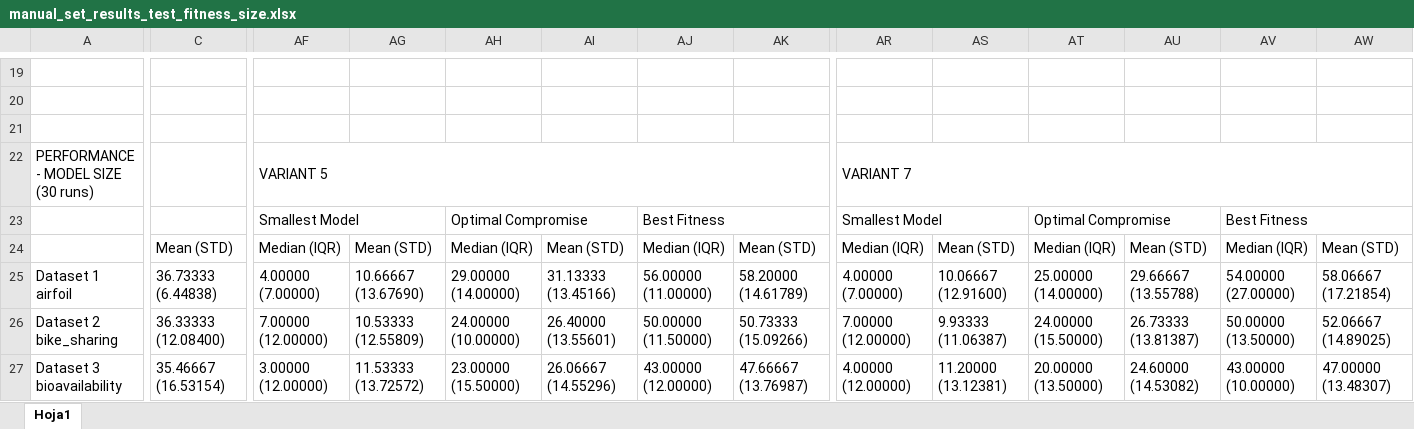
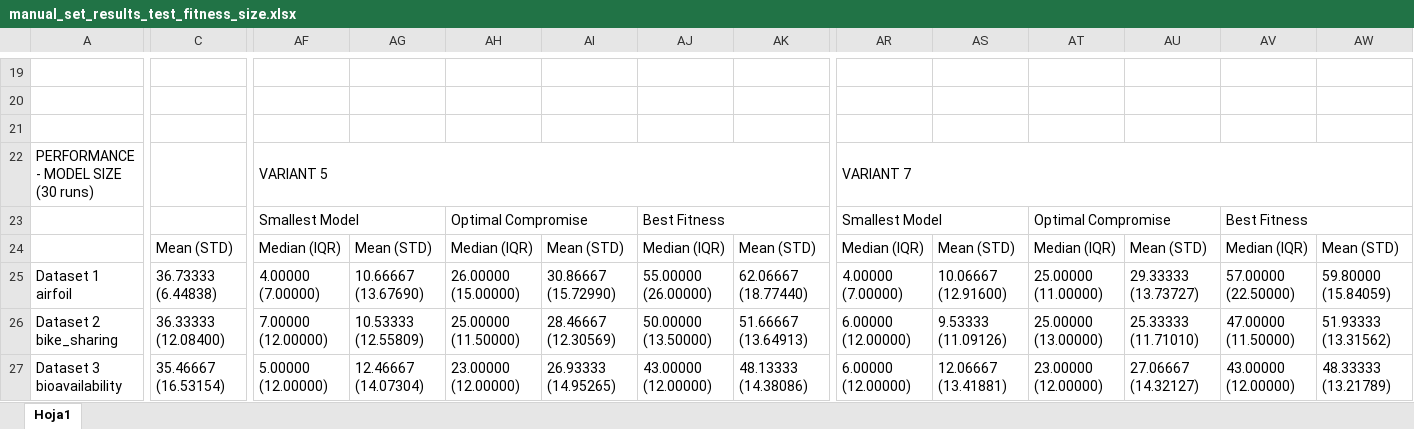
Before and after one commit to lachlanjs/species-ss-slim-gsgp, an Excel workbook: slim_gsgp/manual_set_results_test_fitness_size.xlsx, sheet Hoja1, drawn as a sheet; only a part is shown, gaps mark what is left out; values as stored, in another font and other column widths than the file's, no borders; the diff covers the shown part only; the diff names each change by its address in the sheet, - before the commit and + after, or states it on an @@ line.

```diff
--- a/slim_gsgp/manual_set_results_test_fitness_size.xlsx (sheet Hoja1)
+++ b/slim_gsgp/manual_set_results_test_fitness_size.xlsx (sheet Hoja1)
-AH25: 29.00000 (14.00000)
+AH25: 26.00000 (15.00000)
-AI25: 31.13333 (13.45166)
+AI25: 30.86667 (15.72990)
-AJ25: 56.00000 (11.00000)
+AJ25: 55.00000 (26.00000)
-AK25: 58.20000 (14.61789)
+AK25: 62.06667 (18.77440)
-AT25: 25.00000 (14.00000)
+AT25: 25.00000 (11.00000)
-AU25: 29.66667 (13.55788)
+AU25: 29.33333 (13.73727)
-AV25: 54.00000 (27.00000)
+AV25: 57.00000 (22.50000)
-AW25: 58.06667 (17.21854)
+AW25: 59.80000 (15.84059)
-AH26: 24.00000 (10.00000)
+AH26: 25.00000 (11.50000)
-AI26: 26.40000 (13.55601)
+AI26: 28.46667 (12.30569)
-AJ26: 50.00000 (11.50000)
+AJ26: 50.00000 (13.50000)
-AK26: 50.73333 (15.09266)
+AK26: 51.66667 (13.64913)
-AR26: 7.00000 (12.00000)
+AR26: 6.00000 (12.00000)
-AS26: 9.93333 (11.06387)
+AS26: 9.53333 (11.09126)
-AT26: 24.00000 (15.50000)
+AT26: 25.00000 (13.00000)
-AU26: 26.73333 (13.81387)
+AU26: 25.33333 (11.71010)
-AV26: 50.00000 (13.50000)
+AV26: 47.00000 (11.50000)
-AW26: 52.06667 (14.89025)
+AW26: 51.93333 (13.31562)
-AF27: 3.00000 (12.00000)
+AF27: 5.00000 (12.00000)
-AG27: 11.53333 (13.72572)
+AG27: 12.46667 (14.07304)
-AH27: 23.00000 (15.50000)
+AH27: 23.00000 (12.00000)
-AI27: 26.06667 (14.55296)
+AI27: 26.93333 (14.95265)
-AK27: 47.66667 (13.76987)
+AK27: 48.13333 (14.38086)
-AR27: 4.00000 (12.00000)
+AR27: 6.00000 (12.00000)
-AS27: 11.20000 (13.12381)
+AS27: 12.06667 (13.41881)
-AT27: 20.00000 (13.50000)
+AT27: 23.00000 (12.00000)
-AU27: 24.60000 (14.53082)
+AU27: 27.06667 (14.32127)
-AV27: 43.00000 (10.00000)
+AV27: 43.00000 (12.00000)
-AW27: 47.00000 (13.48307)
+AW27: 48.33333 (13.21789)
```
Also changed, not shown: 217 edited cells elsewhere in this sheet.
